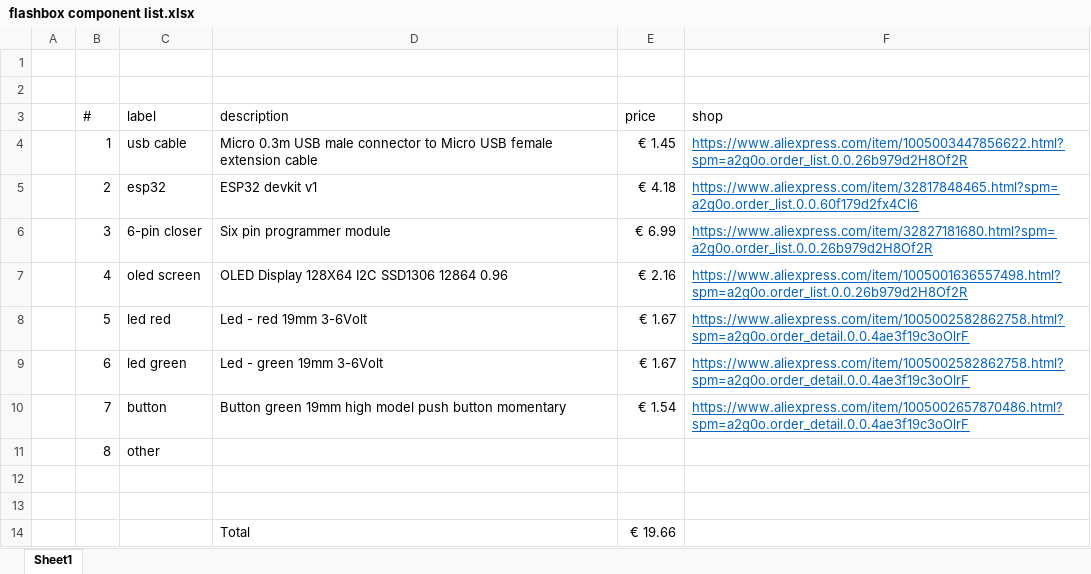
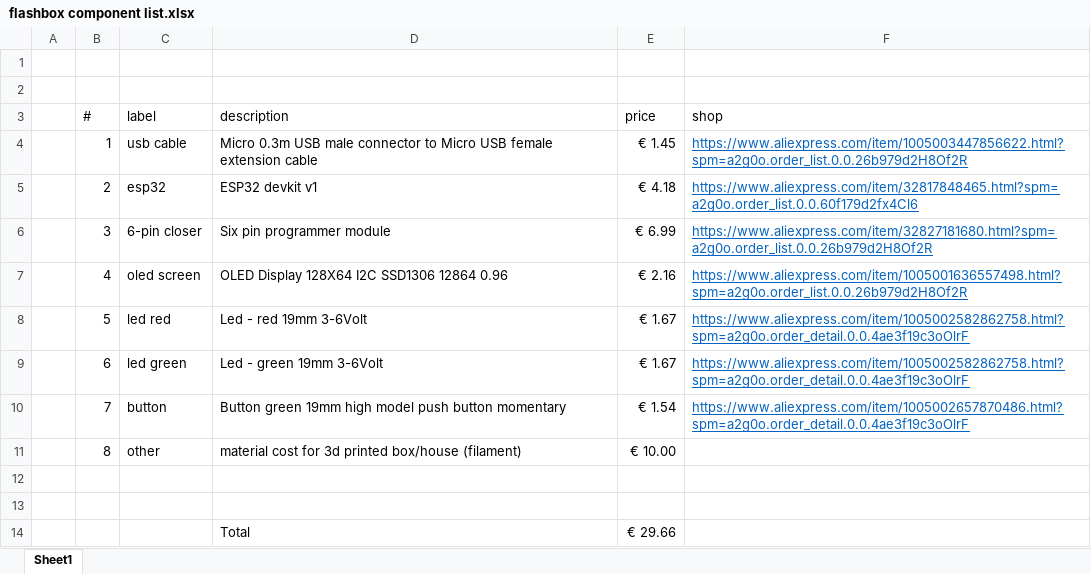
Before and after one commit to Machiel80/esp32-serial-flasher, an Excel workbook: flashbox design/components/flashbox component list.xlsx, sheet Sheet1, drawn as a sheet; values as stored, in another font and other column widths than the file's, no borders; the diff names each change by its address in the sheet, - before the commit and + after, or states it on an @@ line.

```diff
--- a/flashbox design/components/flashbox component list.xlsx (sheet Sheet1)
+++ b/flashbox design/components/flashbox component list.xlsx (sheet Sheet1)
-D11 (description): (empty)
+D11 (description): material cost for 3d printed box/house (filament)
-E11 (price): (empty)
+E11 (price): € 10.00
-E14 (price): € 19.66
+E14 (price): € 29.66
```
Also changed, not shown: 3 other files.
